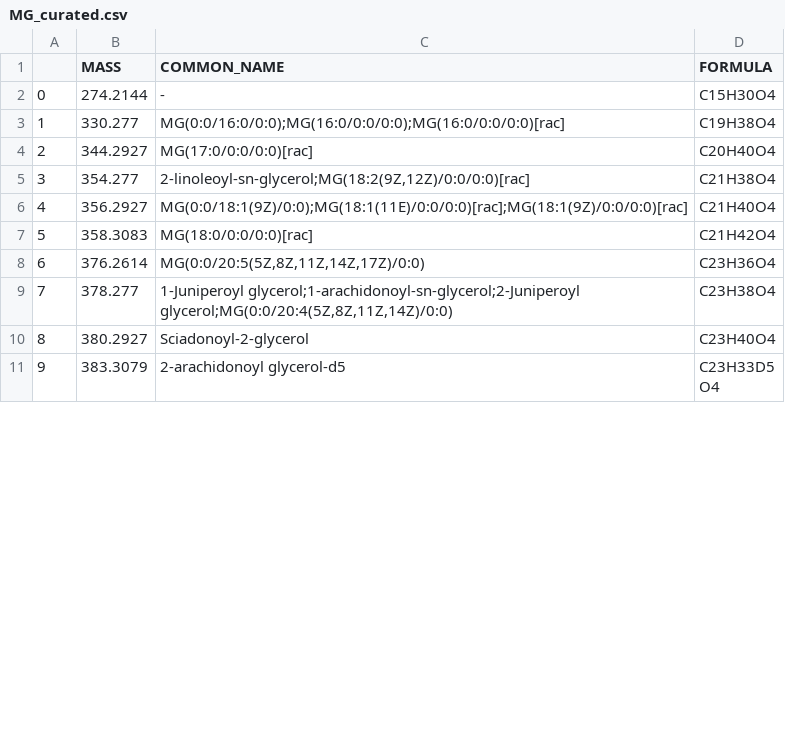
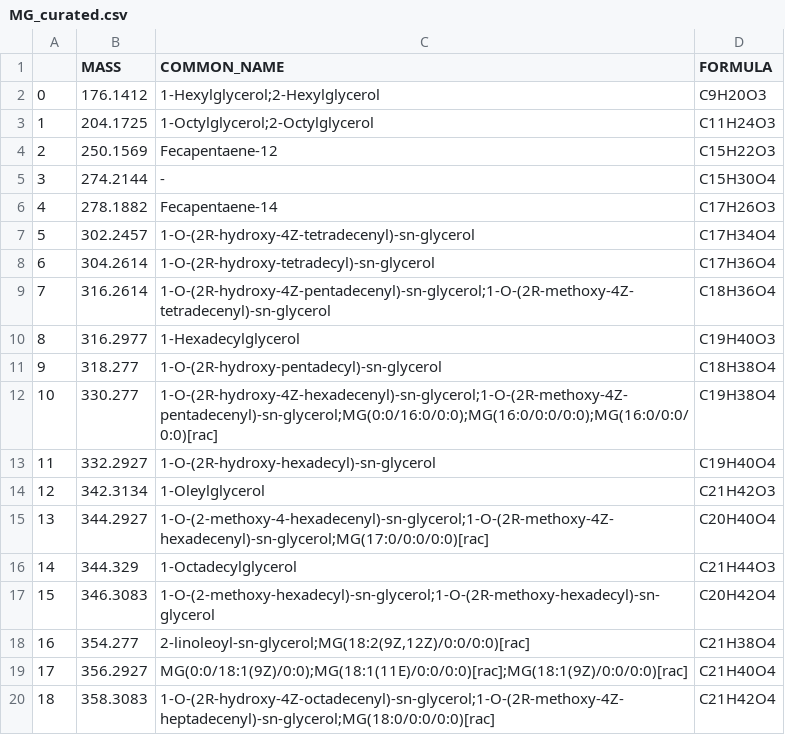
Before and after one commit to piplus2/DESI_MSI_recal, a CSV file: db/MG_curated.csv, drawn as a sheet; only a part is shown; the shorter side is filled out with more unchanged rows; addresses are those after the commit; the diff covers the shown part only; the diff names each change by its address in the sheet, - before the commit and + after, or states it on an @@ line.

```diff
--- a/db/MG_curated.csv
+++ b/db/MG_curated.csv
+row 2: 0 | 176.1412 | 1-Hexylglycerol;2-Hexylglycerol | C9H20O3
+row 3: 1 | 204.1725 | 1-Octylglycerol;2-Octylglycerol | C11H24O3
+row 4: 2 | 250.1569 | Fecapentaene-12 | C15H22O3
@@ column A renumbered between rows 5 and 38 @@
+row 6: 4 | 278.1882 | Fecapentaene-14 | C17H26O3
+row 7: 5 | 302.2457 | 1-O-(2R-hydroxy-4Z-tetradecenyl)-sn-glycerol | C17H34O4
+row 8: 6 | 304.2614 | 1-O-(2R-hydroxy-tetradecyl)-sn-glycerol | C17H36O4
+row 9: 7 | 316.2614 | 1-O-(2R-hydroxy-4Z-pentadecenyl)-sn-glycerol;1-O-(2R-methoxy-4Z-tetradecenyl)-sn-glycerol | C18H36O4
+row 10: 8 | 316.2977 | 1-Hexadecylglycerol | C19H40O3
+row 11: 9 | 318.277 | 1-O-(2R-hydroxy-pentadecyl)-sn-glycerol | C18H38O4
-C12 (COMMON_NAME): MG(0:0/16:0/0:0);MG(16:0/0:0/0:0);MG(16:0/0:0/0:0)[rac]
+C12 (COMMON_NAME): 1-O-(2R-hydroxy-4Z-hexadecenyl)-sn-glycerol;1-O-(2R-methoxy-4Z-pentadecenyl)-sn-glycerol;MG(0:0/16:0/0:0);MG(16:0/0:0/0:0);MG(16:0/0:0/0:0)[rac]
+row 13: 11 | 332.2927 | 1-O-(2R-hydroxy-hexadecyl)-sn-glycerol | C19H40O4
+row 14: 12 | 342.3134 | 1-Oleylglycerol | C21H42O3
-C15 (COMMON_NAME): MG(17:0/0:0/0:0)[rac]
+C15 (COMMON_NAME): 1-O-(2-methoxy-4-hexadecenyl)-sn-glycerol;1-O-(2R-methoxy-4Z-hexadecenyl)-sn-glycerol;MG(17:0/0:0/0:0)[rac]
+row 16: 14 | 344.329 | 1-Octadecylglycerol | C21H44O3
+row 17: 15 | 346.3083 | 1-O-(2-methoxy-hexadecyl)-sn-glycerol;1-O-(2R-methoxy-hexadecyl)-sn-glycerol | C20H42O4
-C20 (COMMON_NAME): MG(18:0/0:0/0:0)[rac]
+C20 (COMMON_NAME): 1-O-(2R-hydroxy-4Z-octadecenyl)-sn-glycerol;1-O-(2R-methoxy-4Z-heptadecenyl)-sn-glycerol;MG(18:0/0:0/0:0)[rac]
```
Also changed, not shown: 15 added rows and 1 edited cell elsewhere in this file, 66 other files.
